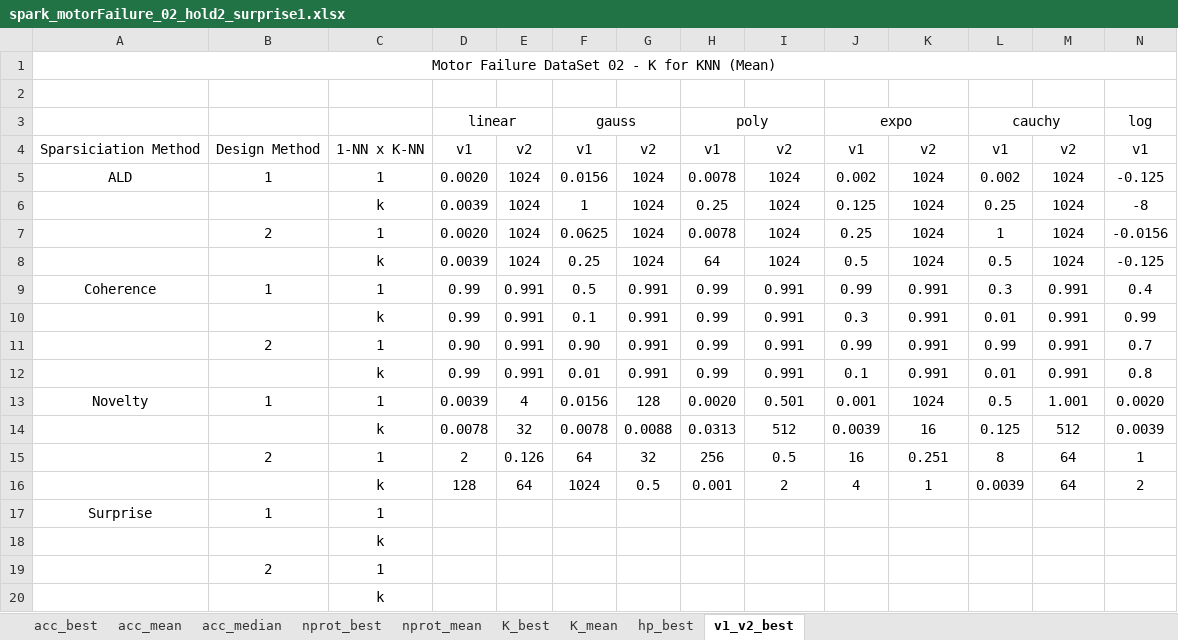
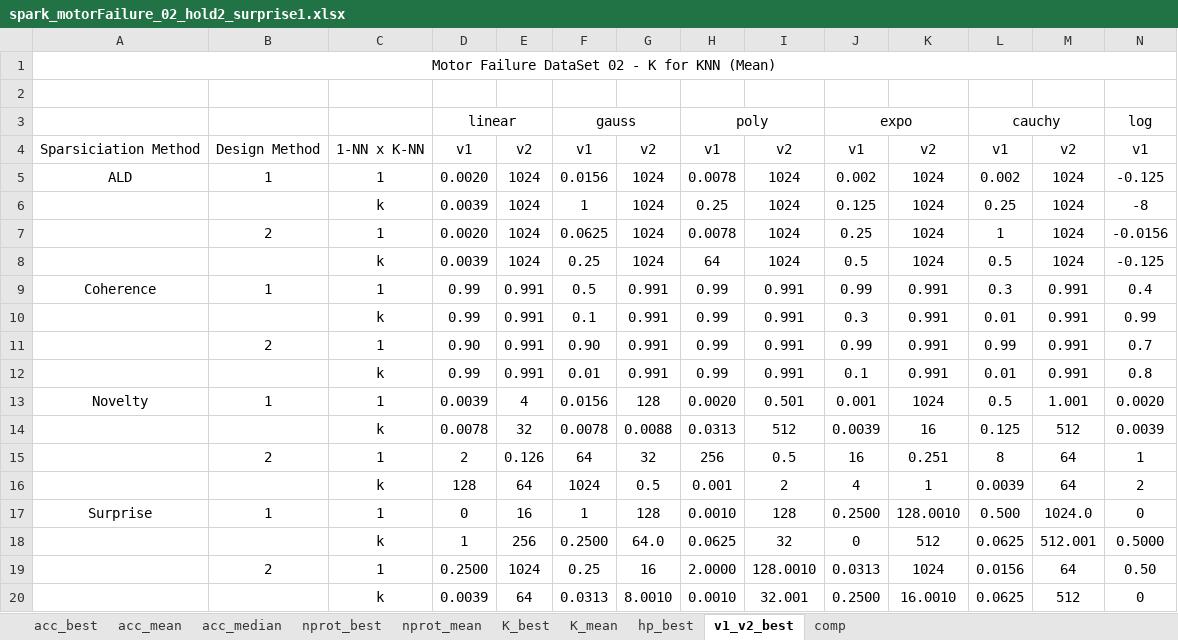
Before and after one commit to davidcoelho89/Matlab-MLTool-fp, an Excel workbook: results_analysis/spark_motorFailure_02_hold2_surprise1.xlsx, sheet v1_v2_best, drawn as a sheet; only a part is shown; values as stored, in another font and other column widths than the file's, no borders; removed rows and columns are numbered as before the commit, all else as after; rows hold the shown columns only; the diff names each change by its address in the sheet, - before the commit and + after, or states it on an @@ line.

Commit message:
finished analysis with novelty, surprise, spark, motorfailure

```diff
--- a/results_analysis/spark_motorFailure_02_hold2_surprise1.xlsx (sheet v1_v2_best)
+++ b/results_analysis/spark_motorFailure_02_hold2_surprise1.xlsx (sheet v1_v2_best)
+sheet tab: comp
-row 17: Surprise | 1 | 1
-row 18:  |  | k
-row 19:  | 2 | 1
-row 20:  |  | k
+row 17: Surprise | 1 | 1 | 0 | 16 | 1 | 128 | 0.0010 | 128 | 0.2500 | 128.0010 | 0.500 | 1024.0 | 0
+row 18:  |  | k | 1 | 256 | 0.2500 | 64.0 | 0.0625 | 32 | 0 | 512 | 0.0625 | 512.001 | 0.5000
+row 19:  | 2 | 1 | 0.2500 | 1024 | 0.25 | 16 | 2.0000 | 128.0010 | 0.0313 | 1024 | 0.0156 | 64 | 0.50
+row 20:  |  | k | 0.0039 | 64 | 0.0313 | 8.0010 | 0.0010 | 32.001 | 0.2500 | 16.0010 | 0.0625 | 512 | 0
```
Also changed, not shown: sheet hp_best, sheet acc_best, sheet K_best, sheet nprot_best, sheet K_mean, sheet nprot_mean, 2 more sheets, results_analysis/spark_motorFailure_02_hold2.xlsx, results_analysis/spark_motorFailure_02_hold2_novelty1.xlsx, 3 other files.
